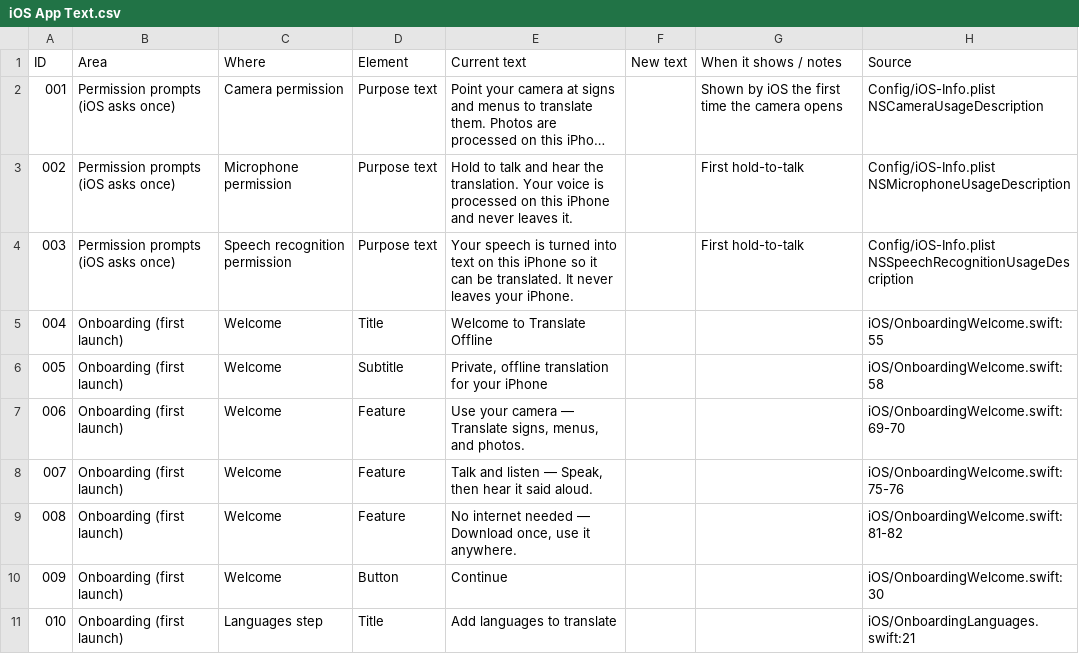
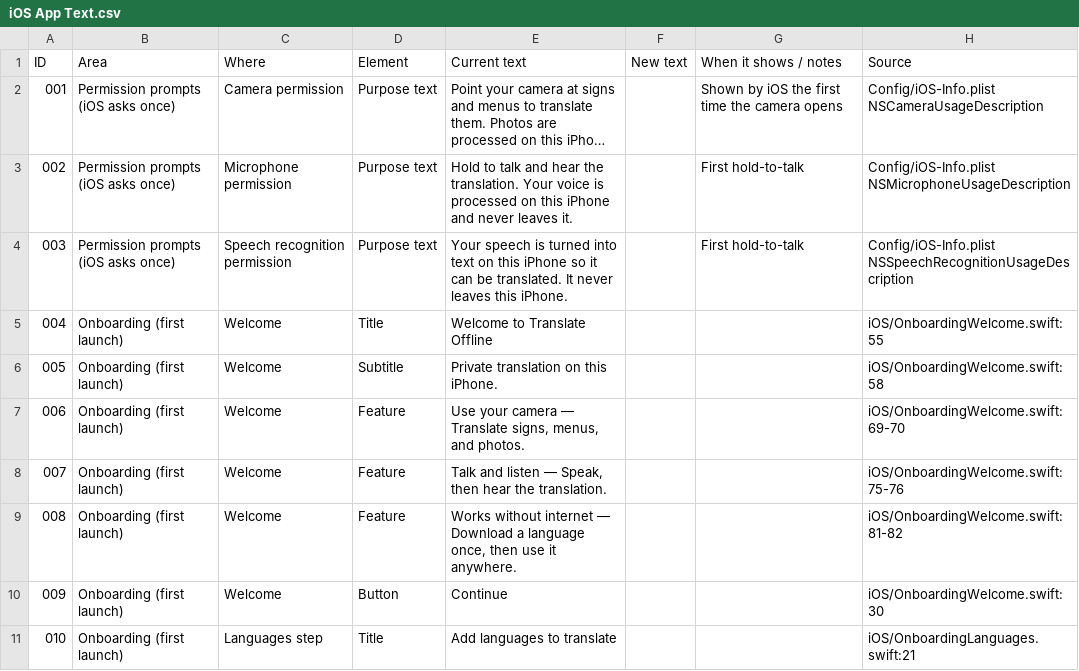
Before and after one commit to iosipratama/translatormac, a CSV file: Docs/iOS App Text.csv, drawn as a sheet; only a part is shown; long unchanged cells end in …; the diff covers the shown part only.

Commit message:
Apply the iPhone text review
Wording from the review across onboarding, Translate, voice, camera,
Library, Settings and the paywall: Downloaded instead of Ready, Remove
from Saved instead of Library, a clearer daily limit message, and a
paywall that lists the same Pro features as the Mac (Best quality only
where it runs), with Best Value and "Pay once" on Lifetime and shorter
plan terms. The undetected-language error no longer points to a menu on
the left, on both apps.

```diff
--- a/Docs/iOS App Text.csv
+++ b/Docs/iOS App Text.csv
@@ -3,8 +3,8 @@ ID,Area,Where,Element,Current text,New text,When it shows / notes,Source
 002,Permission prompts (iOS asks once),Microphone permission,Purpose text,Hold to talk and hear the translation. Your voice is processed on this iPhone and never leaves it.,,First hold-to-talk,Config/iOS-Info.plist NSMicrophoneUsageDescription
-003,Permission prompts (iOS asks once),Speech recognition permission,Purpose text,Your speech is turned into text on this iPhone so it can be translated. It never leaves your iPhone.,,First hold-to-talk,Config/iOS-Info.plist NSSpeechRecognitionUsageDescription
+003,Permission prompts (iOS asks once),Speech recognition permission,Purpose text,Your speech is turned into text on this iPhone so it can be translated. It never leaves this iPhone.,,First hold-to-talk,Config/iOS-Info.plist NSSpeechRecognitionUsageDescription
 004,Onboarding (first launch),Welcome,Title,Welcome to Translate Offline,,,iOS/OnboardingWelcome.swift:55
-005,Onboarding (first launch),Welcome,Subtitle,"Private, offline translation for your iPhone",,,iOS/OnboardingWelcome.swift:58
+005,Onboarding (first launch),Welcome,Subtitle,Private translation on this iPhone.,,,iOS/OnboardingWelcome.swift:58
 006,Onboarding (first launch),Welcome,Feature,"Use your camera — Translate signs, menus, and photos.",,,iOS/OnboardingWelcome.swift:69-70
-007,Onboarding (first launch),Welcome,Feature,"Talk and listen — Speak, then hear it said aloud.",,,iOS/OnboardingWelcome.swift:75-76
-008,Onboarding (first launch),Welcome,Feature,"No internet needed — Download once, use it anywhere.",,,iOS/OnboardingWelcome.swift:81-82
+007,Onboarding (first launch),Welcome,Feature,"Talk and listen — Speak, then hear the translation.",,,iOS/OnboardingWelcome.swift:75-76
+008,Onboarding (first launch),Welcome,Feature,"Works without internet — Download a language once, then use it anywhere.",,,iOS/OnboardingWelcome.swift:81-82
 009,Onboarding (first launch),Welcome,Button,Continue,,,iOS/OnboardingWelcome.swift:30
```
Also changed, not shown: 2 added rows and 39 edited cells elsewhere in this file, Docs/Mac App Text.csv, 18 other files.
